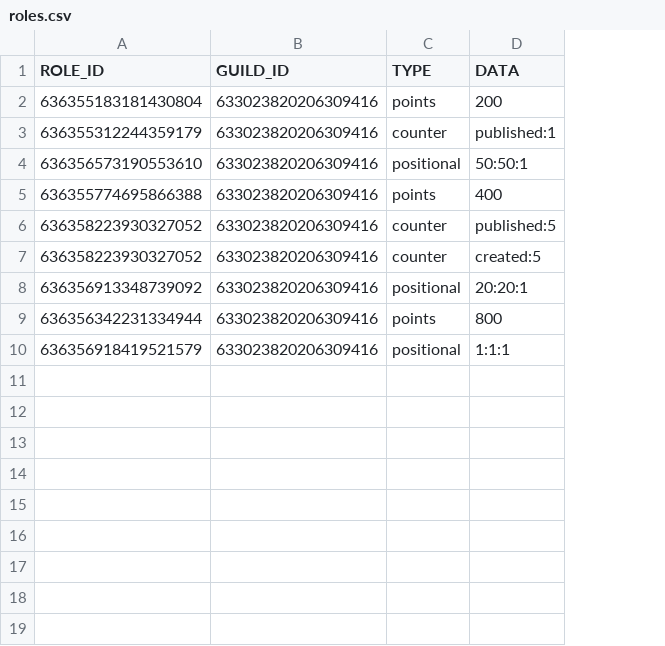
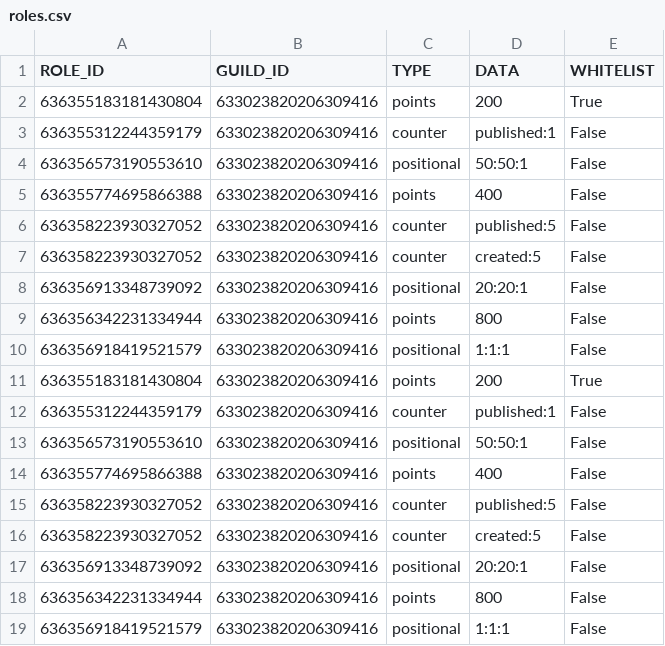
Before and after one commit to Gunner-Bones/Requiem-Circles, a CSV file: roles.csv, drawn as a sheet; the diff names each change by its address in the sheet, - before the commit and + after, or states it on an @@ line.

```diff
--- a/roles.csv
+++ b/roles.csv
+column E (WHITELIST), rows 2-10: True | False | False | False | False | False | False | False | False
+row 11: 636355183181430804 | 633023820206309416 | points | 200 | True
+row 12: 636355312244359179 | 633023820206309416 | counter | published:1 | False
+row 13: 636356573190553610 | 633023820206309416 | positional | 50:50:1 | False
+row 14: 636355774695866388 | 633023820206309416 | points | 400 | False
+row 15: 636358223930327052 | 633023820206309416 | counter | published:5 | False
+row 16: 636358223930327052 | 633023820206309416 | counter | created:5 | False
+row 17: 636356913348739092 | 633023820206309416 | positional | 20:20:1 | False
+row 18: 636356342231334944 | 633023820206309416 | points | 800 | False
+row 19: 636356918419521579 | 633023820206309416 | positional | 1:1:1 | False
```
Also changed, not shown: demons.csv, players.csv, 3 other files.
